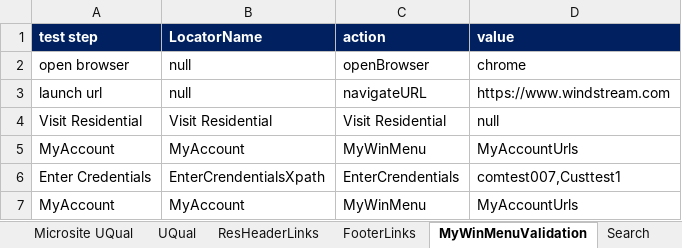
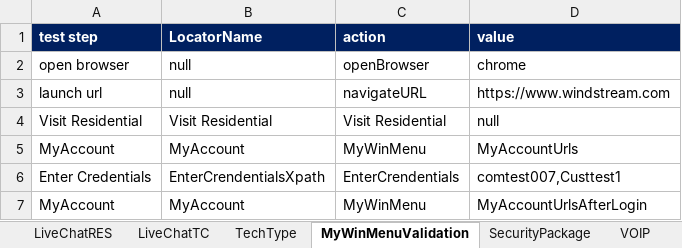
Before and after one commit to windotcomqa/NewKeyWordEngineProject, an Excel workbook: src/main/java/com/dotcom/keyword/scenarios/Residential_Scenarios.xlsx, sheet MyWinMenuValidation, drawn as a sheet; values as stored, in another font and other column widths than the file's, no borders; the diff names each change by its address in the sheet, - before the commit and + after, or states it on an @@ line.

```diff
--- a/src/main/java/com/dotcom/keyword/scenarios/Residential_Scenarios.xlsx (sheet MyWinMenuValidation)
+++ b/src/main/java/com/dotcom/keyword/scenarios/Residential_Scenarios.xlsx (sheet MyWinMenuValidation)
+sheet tab: LiveChatTC
+sheet tab: TechType
+sheet tab: SecurityPackage
+sheet tab: VOIP
-D7 (value): MyAccountUrls
+D7 (value): MyAccountUrlsAfterLogin
```
Also changed, not shown: sheet ResMasterSheet, sheet Res objectRepository, sheet LiveChatRES, sheet Primary Links, sheet ResLinks, sheet FooterLinks, 2 more sheets, other sheet tabs, src/main/java/com/dotcom/keyword/scenarios/Test_Scenarios.xlsx, 31 other files.
